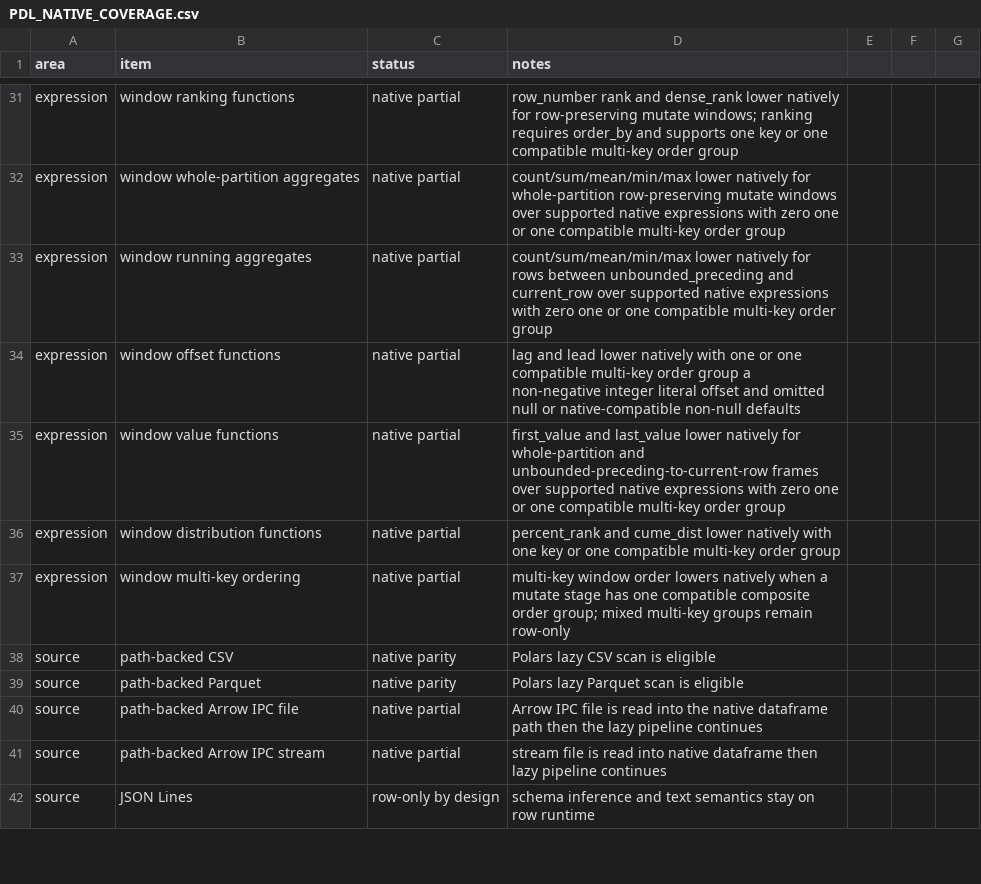
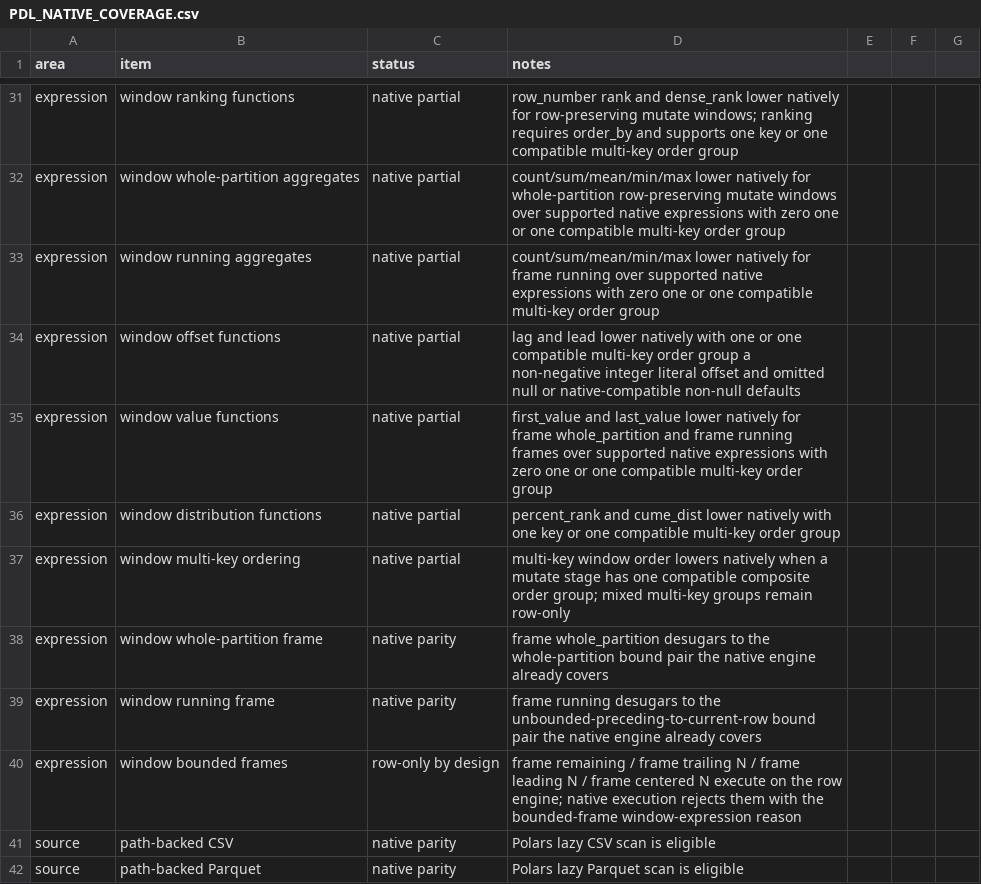
Before and after one commit to williamcotton/pdl, a CSV file: docs/PDL_NATIVE_COVERAGE.csv, drawn as a sheet; only a part is shown, gaps mark what is left out; the shorter side is filled out with more unchanged rows.

```diff
--- a/docs/PDL_NATIVE_COVERAGE.csv
+++ b/docs/PDL_NATIVE_COVERAGE.csv
@@ -32,7 +32,10 @@ expression,window ranking functions,native partial,row_number rank and dense_ran
 expression,window whole-partition aggregates,native partial,count/sum/mean/min/max lower natively for whole-partition row-preserving mutate windows over supported native expressions with zero one or one compatible multi-key order group
-expression,window running aggregates,native partial,count/sum/mean/min/max lower natively for rows between unbounded_preceding and current_row over supported native expressions with zero one or one compatible multi-key order group
+expression,window running aggregates,native partial,count/sum/mean/min/max lower natively for frame running over supported native expressions with zero one or one compatible multi-key order group
 expression,window offset functions,native partial,lag and lead lower natively with one or one compatible multi-key order group a non-negative integer literal offset and omitted null or native-compatible non-null defaults
-expression,window value functions,native partial,first_value and last_value lower natively for whole-partition and unbounded-preceding-to-current-row frames over supported native expressions with zero one or one compatible multi-key order group
+expression,window value functions,native partial,first_value and last_value lower natively for frame whole_partition and frame running frames over supported native expressions with zero one or one compatible multi-key order group
 expression,window distribution functions,native partial,percent_rank and cume_dist lower natively with one key or one compatible multi-key order group
 expression,window multi-key ordering,native partial,multi-key window order lowers natively when a mutate stage has one compatible composite order group; mixed multi-key groups remain row-only
+expression,window whole-partition frame,native parity,frame whole_partition desugars to the whole-partition bound pair the native engine already covers
+expression,window running frame,native parity,frame running desugars to the unbounded-preceding-to-current-row bound pair the native engine already covers
+expression,window bounded frames,row-only by design,frame remaining / frame trailing N / frame leading N / frame centered N execute on the row engine; native execution rejects them with the bounded-frame window-expression reason
 source,path-backed CSV,native parity,Polars lazy CSV scan is eligible
```
Also changed, not shown: 43 other files.
